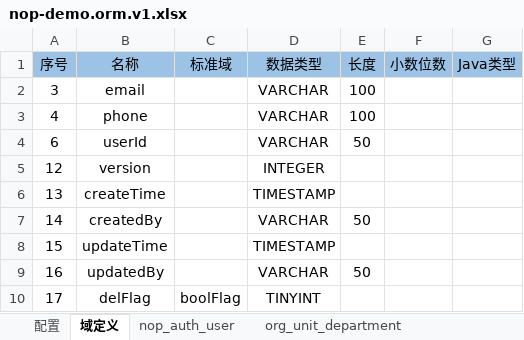
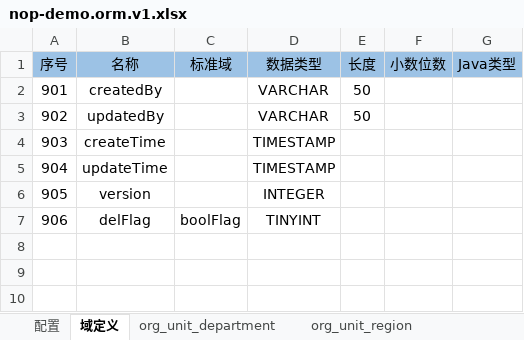
Before and after one commit to crazydan-studio/duzhou.crazydan.io, an Excel workbook: docs/100.development/800.nop/800.demo/files/nop-demo.orm.v1.xlsx, sheet 域定义, drawn as a sheet; values as stored, in another font and other column widths than the file's, no borders; removed rows and columns are numbered as before the commit, all else as after; the diff names each change by its address in the sheet, - before the commit and + after, or states it on an @@ line.

```diff
--- a/docs/100.development/800.nop/800.demo/files/nop-demo.orm.v1.xlsx (sheet 域定义)
+++ b/docs/100.development/800.nop/800.demo/files/nop-demo.orm.v1.xlsx (sheet 域定义)
-sheet tab: nop_auth_user
-row 2: 3 | email |  | VARCHAR | 100
-row 3: 4 | phone |  | VARCHAR | 100
-row 4: 6 | userId |  | VARCHAR | 50
-row 5: 12 | version |  | INTEGER
-row 6: 13 | createTime |  | TIMESTAMP
-A2 (序号): 14
+A2 (序号): 901
-row 8: 15 | updateTime |  | TIMESTAMP
-A3 (序号): 16
+A3 (序号): 902
+row 4: 903 | createTime |  | TIMESTAMP
+row 5: 904 | updateTime |  | TIMESTAMP
+row 6: 905 | version |  | INTEGER
-A7 (序号): 17
+A7 (序号): 906
```
Also changed, not shown: sheet org_staff_employee, sheet org_unit_department, sheet org_unit_region, sheet org_unit_job_title, 5 other files.
